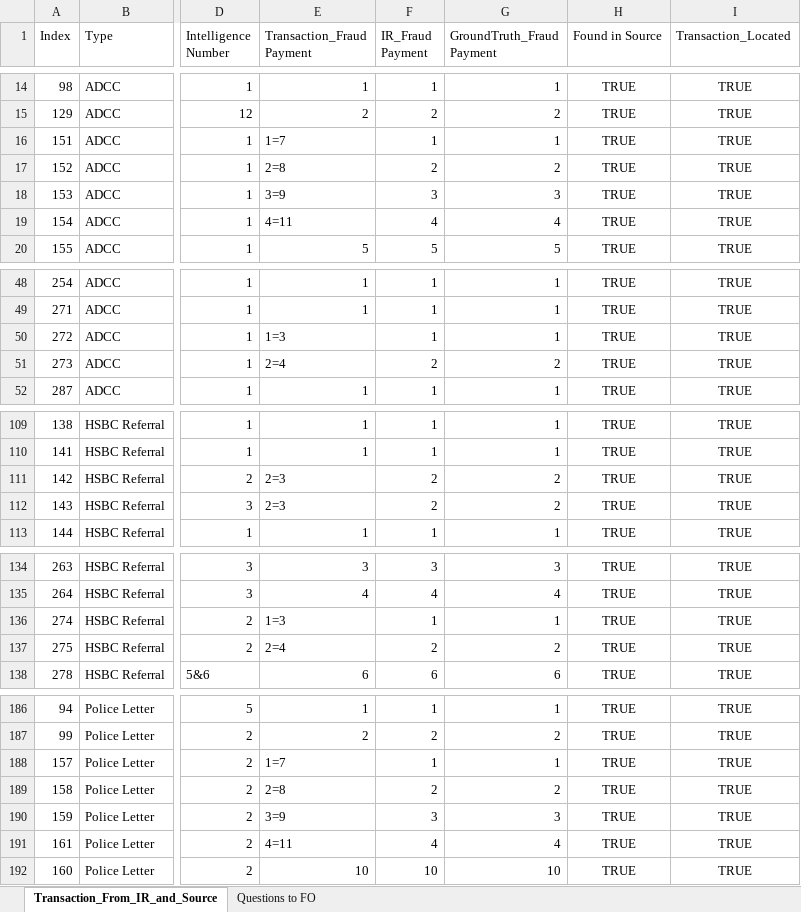
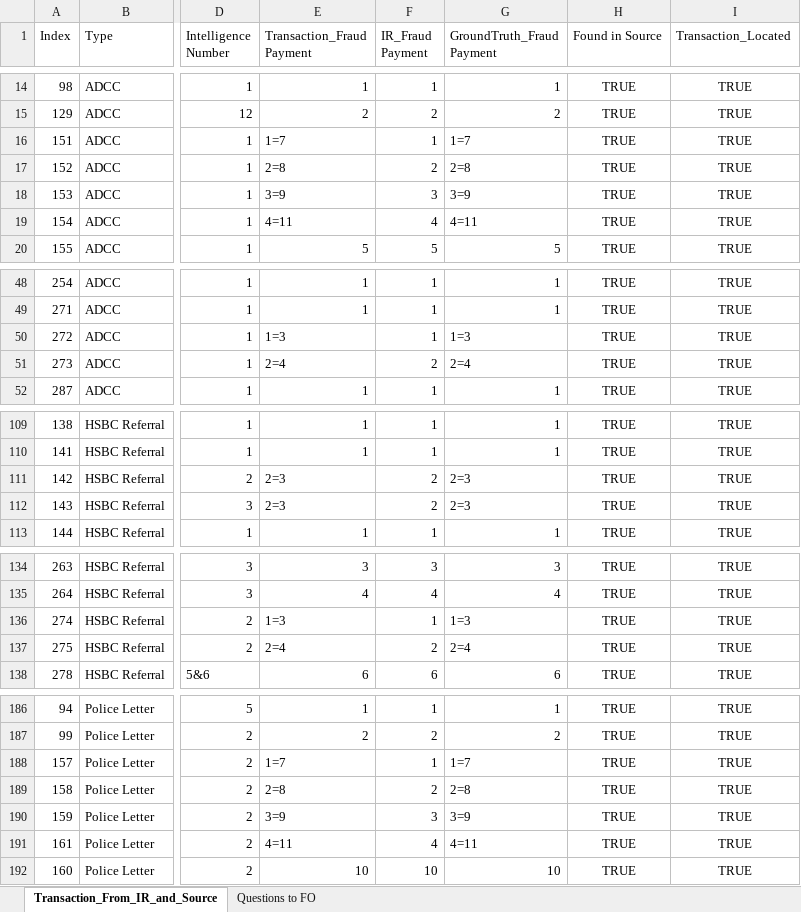
Before and after one commit to michaelfong2017/hase-scripts, an Excel workbook: Input Data Summary/Transaction_From_IR_and_Source.xlsx, sheet Transaction_From_IR_and_Source, drawn as a sheet; only a part is shown, gaps mark what is left out; values as stored, in another font and other column widths than the file's, no borders; the diff covers the shown part only; the diff names each change by its address in the sheet, - before the commit and + after, or states it on an @@ line.

```diff
--- a/Input Data Summary/Transaction_From_IR_and_Source.xlsx (sheet Transaction_From_IR_and_Source)
+++ b/Input Data Summary/Transaction_From_IR_and_Source.xlsx (sheet Transaction_From_IR_and_Source)
-G16 (GroundTruth_Fraud Payment): 1
+G16 (GroundTruth_Fraud Payment): 1=7
-G17 (GroundTruth_Fraud Payment): 2
+G17 (GroundTruth_Fraud Payment): 2=8
-G18 (GroundTruth_Fraud Payment): 3
+G18 (GroundTruth_Fraud Payment): 3=9
-G19 (GroundTruth_Fraud Payment): 4
+G19 (GroundTruth_Fraud Payment): 4=11
-G50 (GroundTruth_Fraud Payment): 1
+G50 (GroundTruth_Fraud Payment): 1=3
-G51 (GroundTruth_Fraud Payment): 2
+G51 (GroundTruth_Fraud Payment): 2=4
-G111:G112 (GroundTruth_Fraud Payment): 2
+G111:G112 (GroundTruth_Fraud Payment): 2=3
-G136 (GroundTruth_Fraud Payment): 1
+G136 (GroundTruth_Fraud Payment): 1=3
-G137 (GroundTruth_Fraud Payment): 2
+G137 (GroundTruth_Fraud Payment): 2=4
-G188 (GroundTruth_Fraud Payment): 1
+G188 (GroundTruth_Fraud Payment): 1=7
-G189 (GroundTruth_Fraud Payment): 2
+G189 (GroundTruth_Fraud Payment): 2=8
-G190 (GroundTruth_Fraud Payment): 3
+G190 (GroundTruth_Fraud Payment): 3=9
-G191 (GroundTruth_Fraud Payment): 4
+G191 (GroundTruth_Fraud Payment): 4=11
```
Also changed, not shown: cell formats elsewhere in this sheet, 4 other files.
